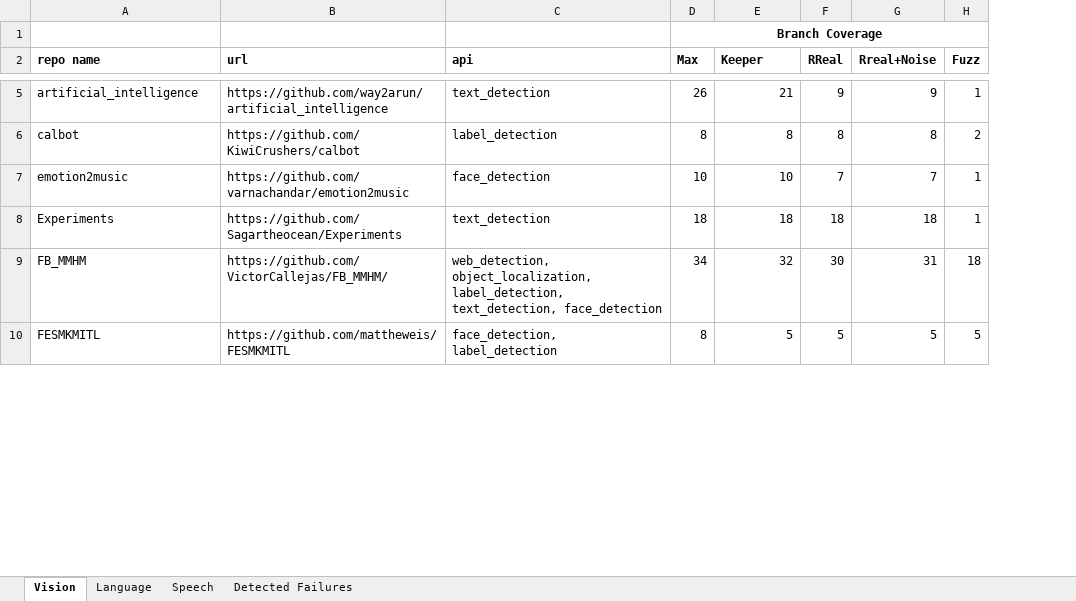
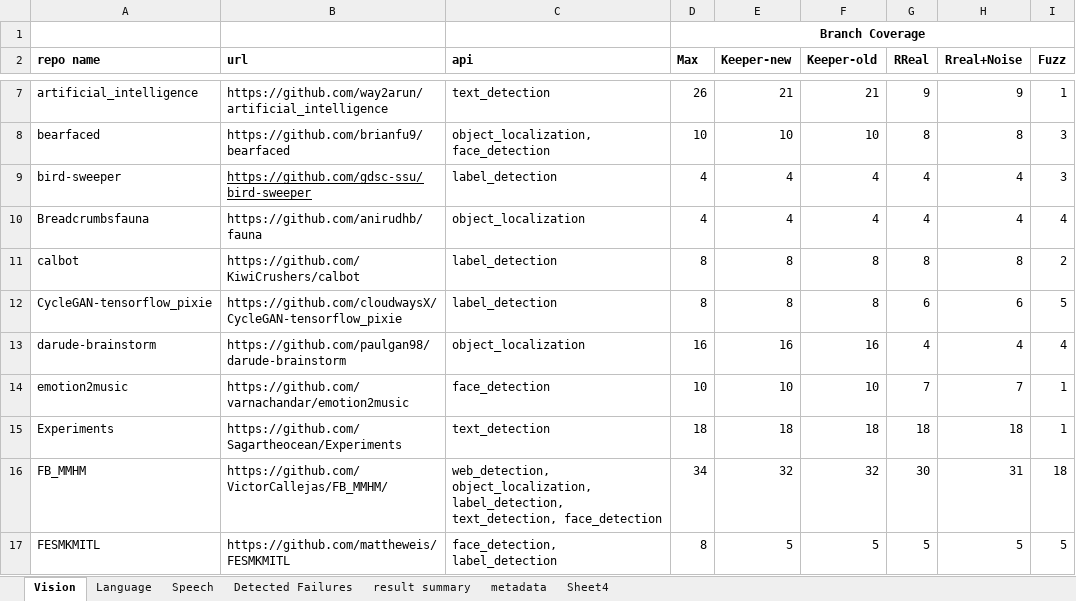
Before and after one commit to mlapistudy/Keeper_artifact, an Excel workbook: paper_result/testing_results/testing_result.xlsx, sheet Vision, drawn as a sheet; only a part is shown, gaps mark what is left out; values as stored, in another font and other column widths than the file's, no borders; addresses are those after the commit; the diff covers the shown part only; the diff names each change by its address in the sheet, - before the commit and + after, or states it on an @@ line.

Commit message:
update paper results

```diff
--- a/paper_result/testing_results/testing_result.xlsx (sheet Vision)
+++ b/paper_result/testing_results/testing_result.xlsx (sheet Vision)
+sheet tab: result summary
+sheet tab: metadata
+sheet tab: Sheet4
+column F (Keeper-old), row 7: 21; row 11: 8; rows 14-17: 10 | 18 | 32 | 5
-E2: Keeper
+E2: Keeper-new
+row 8: bearfaced | https://github.com/brianfu9/bearfaced | object_localization, face_detection | 10 | 10 | 10 | 8 | 8 | 3
+row 9: bird-sweeper | https://github.com/gdsc-ssu/bird-sweeper | label_detection | 4 | 4 | 4 | 4 | 4 | 3
+row 10: Breadcrumbsfauna | https://github.com/anirudhb/fauna | object_localization | 4 | 4 | 4 | 4 | 4 | 4
+row 12: CycleGAN-tensorflow_pixie | https://github.com/cloudwaysX/CycleGAN-tensorflow_pixie | label_detection | 8 | 8 | 8 | 6 | 6 | 5
+row 13: darude-brainstorm | https://github.com/paulgan98/darude-brainstorm | object_localization | 16 | 16 | 16 | 4 | 4 | 4
```
Also changed, not shown: 8 added rows and 2 edited cells elsewhere in this sheet, sheet Detected Failures, sheet Language, sheet Speech, hidden cells.
